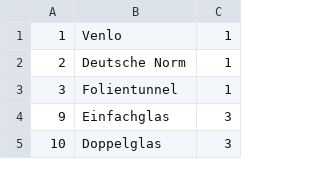
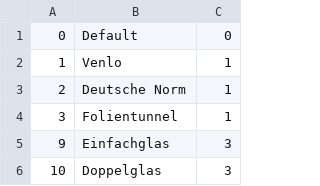
Before and after one commit to Lawdrian/benchmark-system-gb, a CSV file: backend/data/options.csv, drawn as a sheet; only a part is shown.

Commit message:
Implement Account delete logic
- Extend backend api
- Extend profile page
- Add default value to .csv
- Implement cascade delete

```diff
--- a/backend/data/options.csv
+++ b/backend/data/options.csv
@@ -1 +1,2 @@
+0,Default,0
 1,Venlo,1
```
Also changed, not shown: 16 other files.
